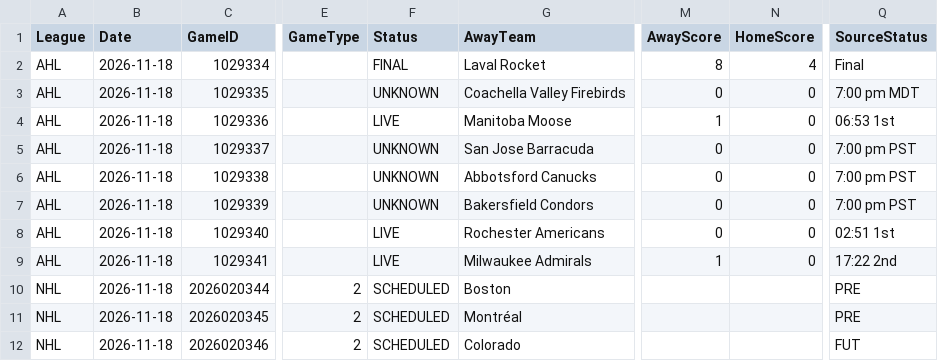
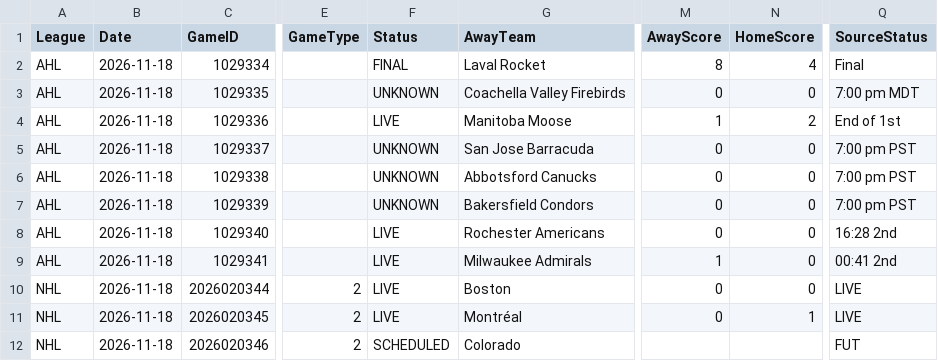
Before and after one commit to skaterbosse/hockey, a CSV file: statsByDate/data/games/Games_2026-11-18.csv, drawn as a sheet; only a part is shown, gaps mark what is left out; the diff names each change by its address in the sheet, - before the commit and + after, or states it on an @@ line.

```diff
--- a/statsByDate/data/games/Games_2026-11-18.csv
+++ b/statsByDate/data/games/Games_2026-11-18.csv
-N4 (HomeScore): 0
+N4 (HomeScore): 2
-Q4 (SourceStatus): 06:53 1st
+Q4 (SourceStatus): End of 1st
-Q8 (SourceStatus): 02:51 1st
+Q8 (SourceStatus): 16:28 2nd
-Q9 (SourceStatus): 17:22 2nd
+Q9 (SourceStatus): 00:41 2nd
-F10:F11 (Status): SCHEDULED
+F10:F11 (Status): LIVE
-M10:M11 (AwayScore): (empty)
+M10:M11 (AwayScore): 0
-N10 (HomeScore): (empty)
+N10 (HomeScore): 0
-Q10:Q11 (SourceStatus): PRE
+Q10:Q11 (SourceStatus): LIVE
-N11 (HomeScore): (empty)
+N11 (HomeScore): 1
```
Also changed, not shown: statsByDate/data/playerstats/Goals_2026-11-18.csv, 11 other files.
